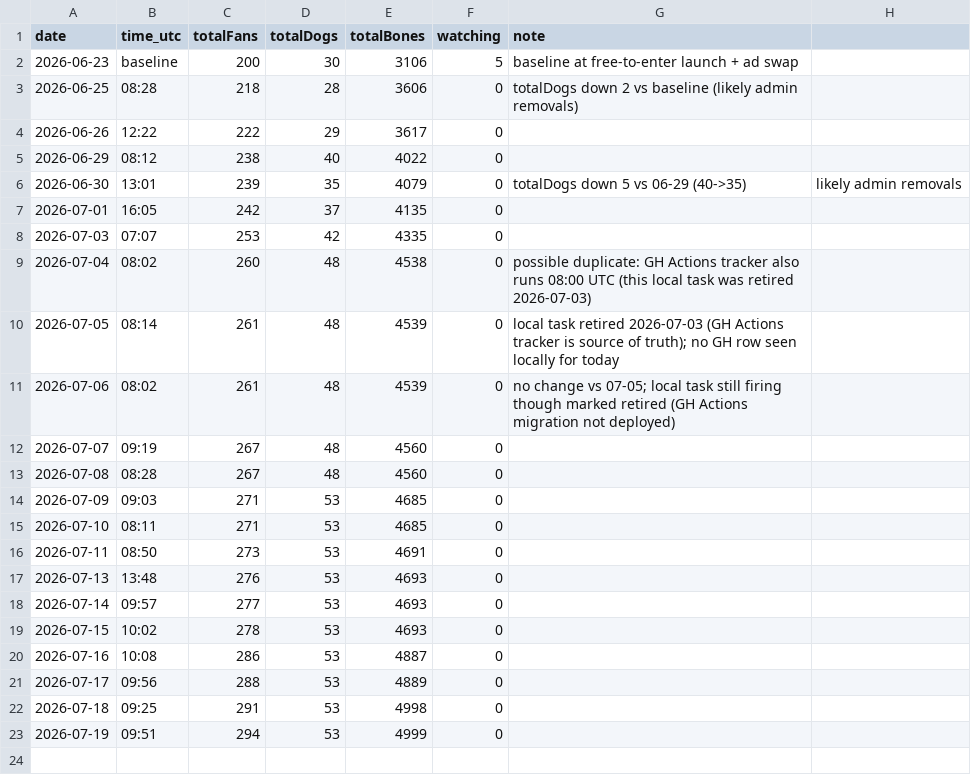
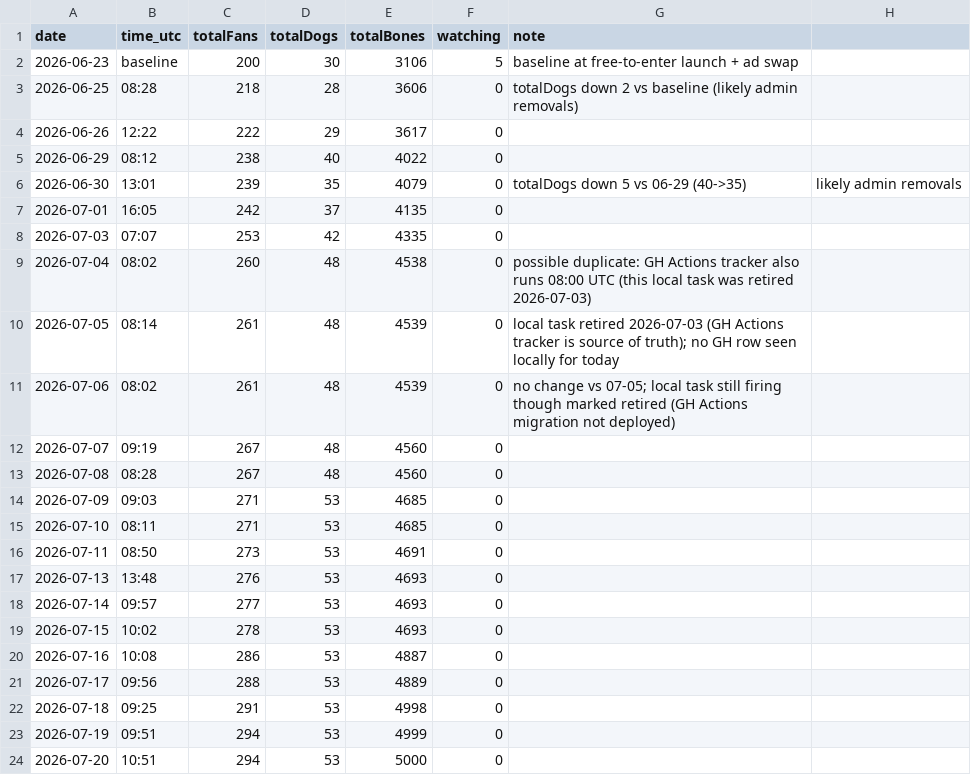
Before and after one commit to SCHEMESTUDIO/dogshow, a CSV file: free-to-enter-tracking.csv, drawn as a sheet.

Commit message:
tracker: free-to-enter snapshot 2026-07-20

```diff
--- a/free-to-enter-tracking.csv
+++ b/free-to-enter-tracking.csv
@@ -23 +23,2 @@ date,time_utc,totalFans,totalDogs,totalBones,watching,note
 2026-07-19,09:51,294,53,4999,0,
+2026-07-20,10:51,294,53,5000,0,
```
